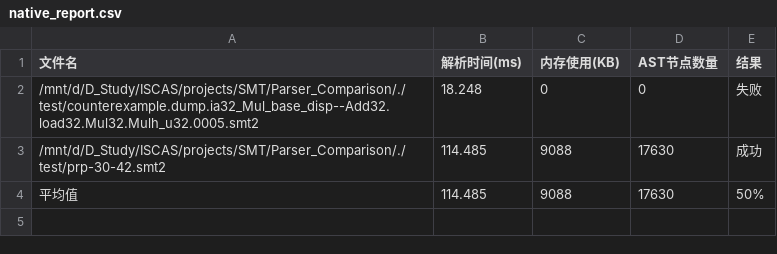
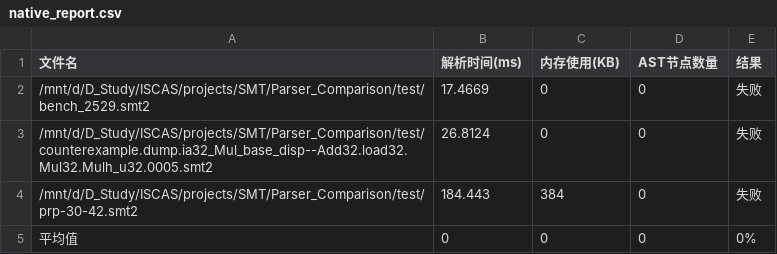
Before and after one commit to fuqi-jia/Parser_Comparison, a CSV file: native_report.csv, drawn as a sheet.

```diff
--- a/native_report.csv
+++ b/native_report.csv
@@ -1,4 +1,5 @@
 文件名,解析时间(ms),内存使用(KB),AST节点数量,结果
-/mnt/d/D_Study/ISCAS/projects/SMT/Parser_Comparison/./test/counterexample.dump.ia32_Mul_base_disp--Add32.load32.Mul32.Mulh_u32.0005.smt2,18.248,0,0,失败
-/mnt/d/D_Study/ISCAS/projects/SMT/Parser_Comparison/./test/prp-30-42.smt2,114.485,9088,17630,成功
-平均值,114.485,9088,17630,50%
+/mnt/d/D_Study/ISCAS/projects/SMT/Parser_Comparison/test/bench_2529.smt2,17.4669,0,0,失败
+/mnt/d/D_Study/ISCAS/projects/SMT/Parser_Comparison/test/counterexample.dump.ia32_Mul_base_disp--Add32.load32.Mul32.Mulh_u32.0005.smt2,26.8124,0,0,失败
+/mnt/d/D_Study/ISCAS/projects/SMT/Parser_Comparison/test/prp-30-42.smt2,184.443,384,0,失败
+平均值,0,0,0,0%
```
Also changed, not shown: 2 other files.
